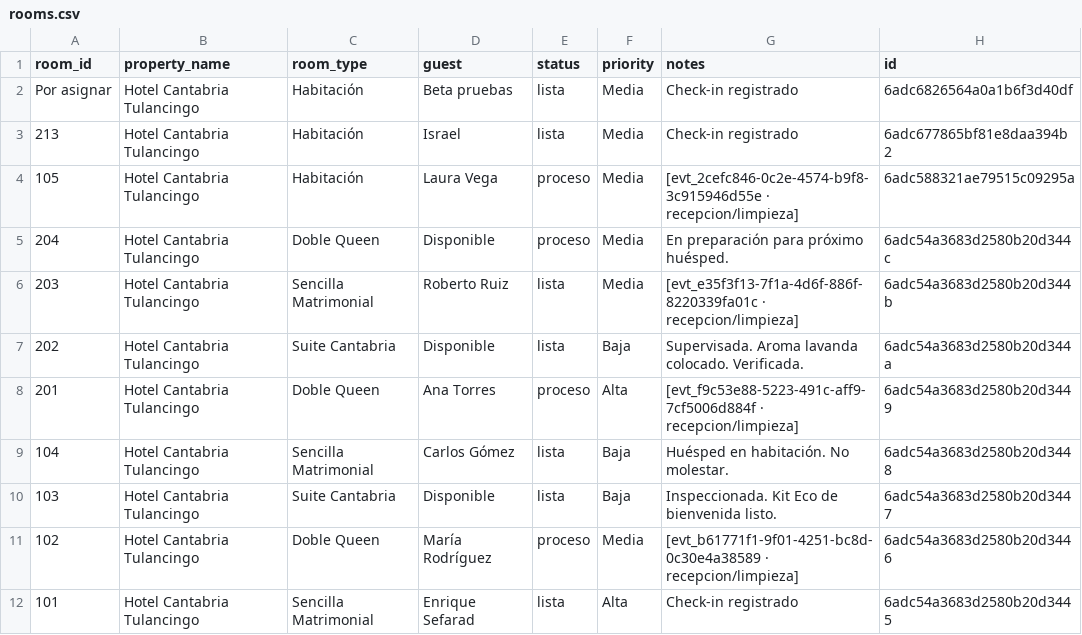
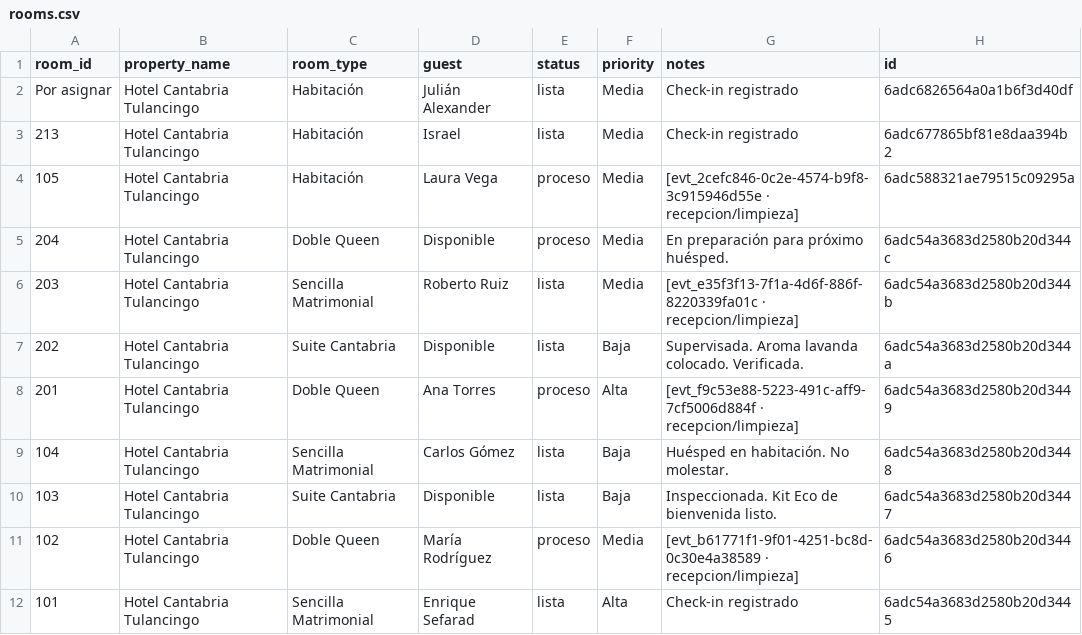
Before and after one commit to JULIANJUAREZMX01/cantabria-pms-demo, a CSV file: csv/rooms.csv, drawn as a sheet.

Commit message:
chore: sync csv/rooms.csv (2026-11-01T10:48:06.898Z)

```diff
--- a/csv/rooms.csv
+++ b/csv/rooms.csv
@@ -1,3 +1,3 @@
 room_id,property_name,room_type,guest,status,priority,notes,id
-Por asignar,Hotel Cantabria Tulancingo,Habitación,Beta pruebas ,lista,Media,Check-in registrado,6adc6826564a0a1b6f3d40df
+Por asignar,Hotel Cantabria Tulancingo,Habitación,Julián Alexander,lista,Media,Check-in registrado,6adc6826564a0a1b6f3d40df
 213,Hotel Cantabria Tulancingo,Habitación,Israel,lista,Media,Check-in registrado,6adc677865bf81e8daa394b2
```
